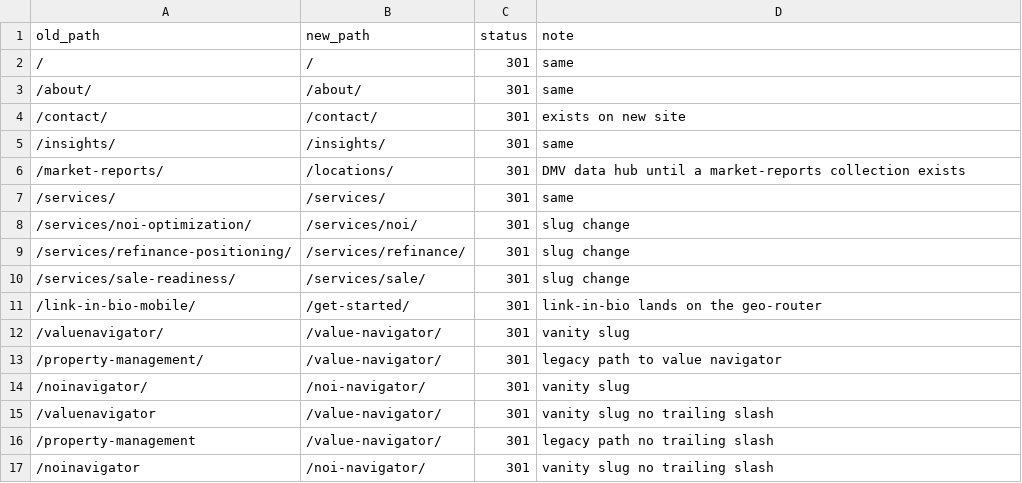
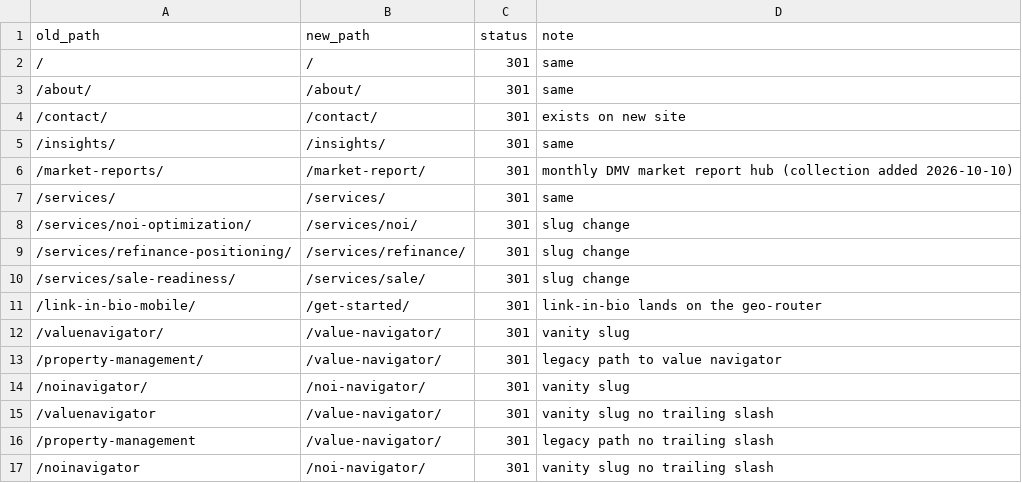
Before and after one commit to txstargate/apartment-wealth-navigator, a CSV file: docs/redirects.csv, drawn as a sheet.

```diff
--- a/docs/redirects.csv
+++ b/docs/redirects.csv
@@ -5,3 +5,3 @@ old_path,new_path,status,note
 /insights/,/insights/,301,same
-/market-reports/,/locations/,301,DMV data hub until a market-reports collection exists
+/market-reports/,/market-report/,301,monthly DMV market report hub (collection added 2026-10-10)
 /services/,/services/,301,same
```
Also changed, not shown: 12 other files.
